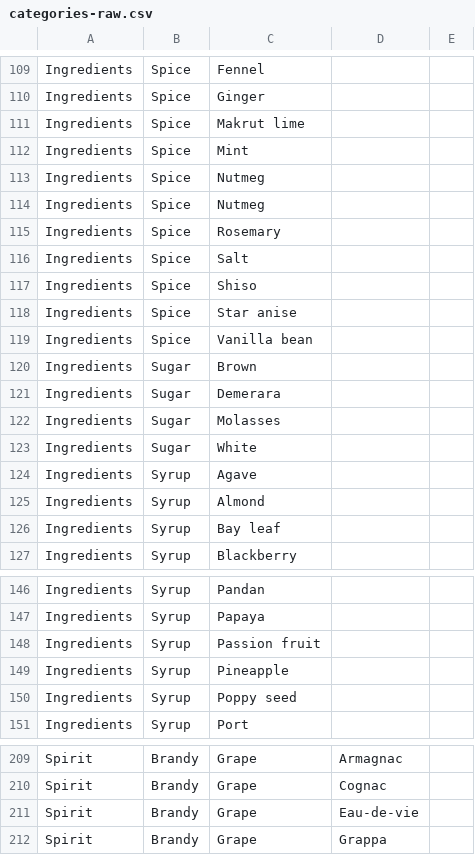
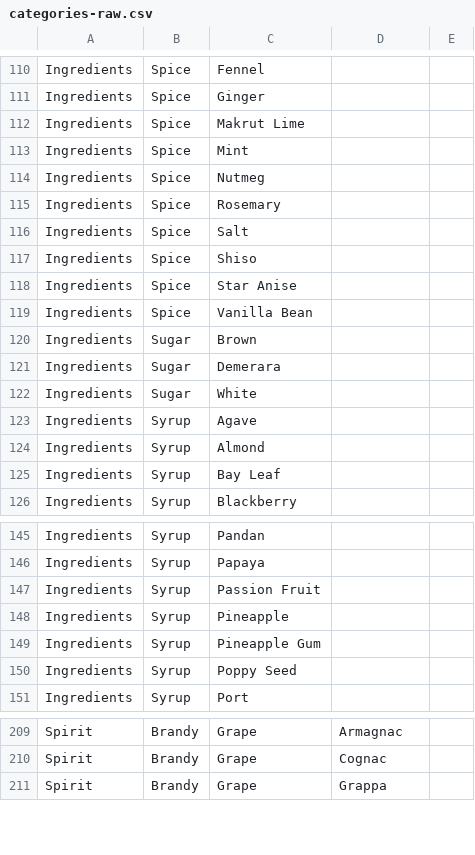
Before and after one commit to adamsome/lqr, a CSV file: scripts/categories-raw.csv, drawn as a sheet; only a part is shown, gaps mark what is left out; the diff covers the shown part only.

Commit message:
Clean up ingredient data

```diff
--- a/scripts/categories-raw.csv
+++ b/scripts/categories-raw.csv
@@ -110,5 +111,4 @@ Ingredients,Spice,Fennel,,
 Ingredients,Spice,Ginger,,
-Ingredients,Spice,Makrut lime,,
+Ingredients,Spice,Makrut Lime,,
 Ingredients,Spice,Mint,,
-Ingredients,Spice,Nutmeg,,
 Ingredients,Spice,Nutmeg,,
@@ -117,7 +117,6 @@ Ingredients,Spice,Salt,,
 Ingredients,Spice,Shiso,,
-Ingredients,Spice,Star anise,,
-Ingredients,Spice,Vanilla bean,,
+Ingredients,Spice,Star Anise,,
+Ingredients,Spice,Vanilla Bean,,
 Ingredients,Sugar,Brown,,
 Ingredients,Sugar,Demerara,,
-Ingredients,Sugar,Molasses,,
 Ingredients,Sugar,White,,
@@ -125,3 +124,3 @@ Ingredients,Syrup,Agave,,
 Ingredients,Syrup,Almond,,
-Ingredients,Syrup,Bay leaf,,
+Ingredients,Syrup,Bay Leaf,,
 Ingredients,Syrup,Blackberry,,
@@ -147,5 +146,6 @@ Ingredients,Syrup,Pandan,,
 Ingredients,Syrup,Papaya,,
-Ingredients,Syrup,Passion fruit,,
+Ingredients,Syrup,Passion Fruit,,
 Ingredients,Syrup,Pineapple,,
-Ingredients,Syrup,Poppy seed,,
+Ingredients,Syrup,Pineapple Gum,,
+Ingredients,Syrup,Poppy Seed,,
 Ingredients,Syrup,Port,,
@@ -210,3 +210,2 @@ Spirit,Brandy,Grape,Armagnac,
 Spirit,Brandy,Grape,Cognac,
-Spirit,Brandy,Grape,Eau-de-vie,
 Spirit,Brandy,Grape,Grappa,
```
Also changed, not shown: 1 added row and 8 edited cells elsewhere in this file, scripts/bottles-raw.csv, scripts/specs-books.csv, 4 other files.
